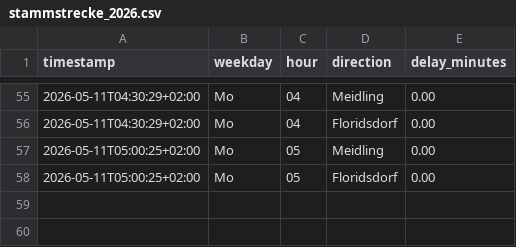
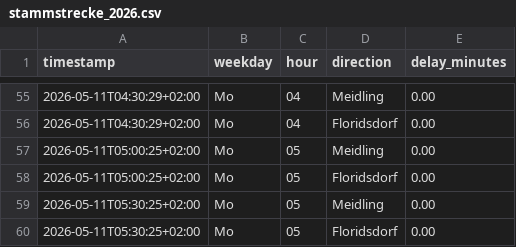
Before and after one commit to Origamihase/wien-oepnv, a CSV file: data/stats/stammstrecke_2026.csv, drawn as a sheet; only a part is shown, gaps mark what is left out; the diff names each change by its address in the sheet, - before the commit and + after, or states it on an @@ line.

```diff
--- a/data/stats/stammstrecke_2026.csv
+++ b/data/stats/stammstrecke_2026.csv
+row 59: 2026-05-11T05:30:25+02:00 | Mo | 05 | Meidling | 0.00
+row 60: 2026-05-11T05:30:25+02:00 | Mo | 05 | Floridsdorf | 0.00
```
Also changed, not shown: data/stats/stoerungen_2026.csv, 6 other files.
